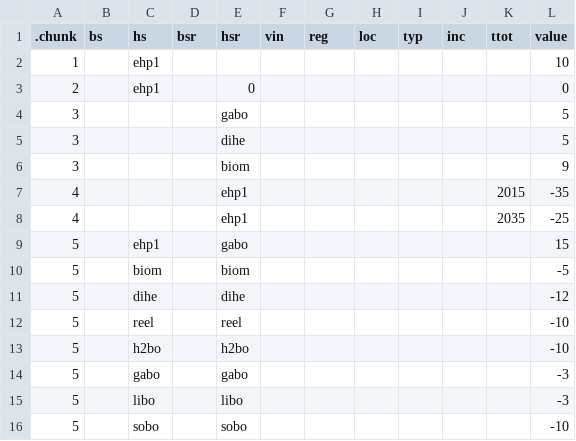
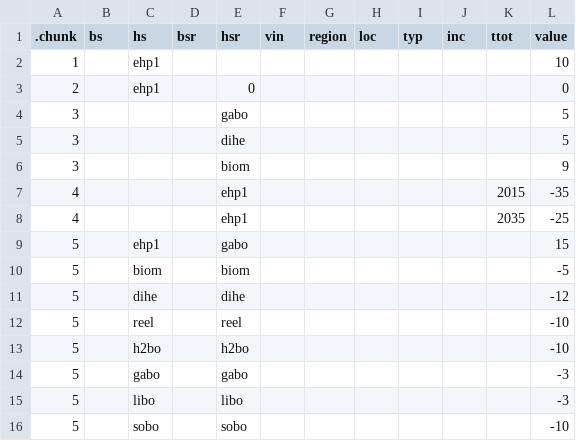
Before and after one commit to robinhasse/brick, a CSV file: inst/assump/costIntangRen.csv, drawn as a sheet.

Commit message:
Change region set names

```diff
--- a/inst/assump/costIntangRen.csv
+++ b/inst/assump/costIntangRen.csv
@@ -1,2 +1,2 @@
-.chunk;bs;hs;bsr;hsr;vin;reg;loc;typ;inc;ttot;value
+.chunk;bs;hs;bsr;hsr;vin;region;loc;typ;inc;ttot;value
 1;;ehp1;;;;;;;;;10
```
Also changed, not shown: 42 other files.
